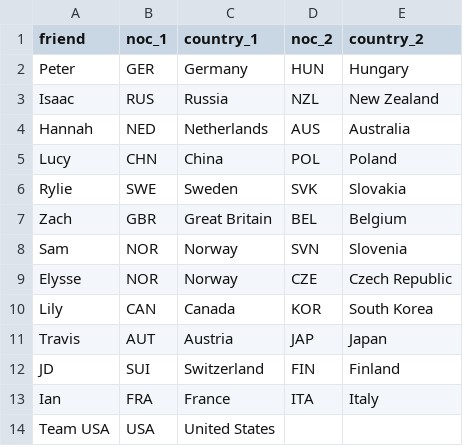
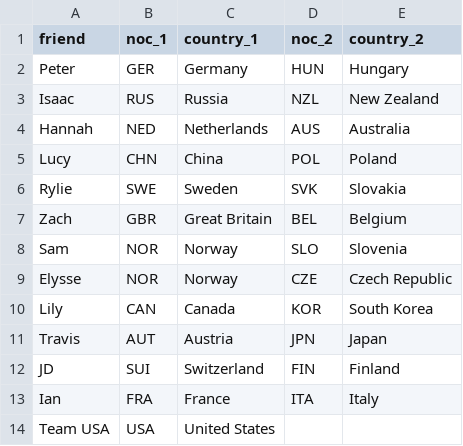
Before and after one commit to smcgsmith/medal-tracker, a CSV file: data/friends.csv, drawn as a sheet.

```diff
--- a/data/friends.csv
+++ b/data/friends.csv
@@ -7,6 +7,6 @@ Rylie,SWE,Sweden,SVK,Slovakia
 Zach,GBR,Great Britain,BEL,Belgium
-Sam,NOR,Norway,SVN,Slovenia
+Sam,NOR,Norway,SLO,Slovenia
 Elysse,NOR,Norway,CZE,Czech Republic
 Lily,CAN,Canada,KOR,South Korea
-Travis,AUT,Austria,JAP,Japan
+Travis,AUT,Austria,JPN,Japan
 JD,SUI,Switzerland,FIN,Finland
```
Also changed, not shown: data/medals_cache.csv, 1 other file.
